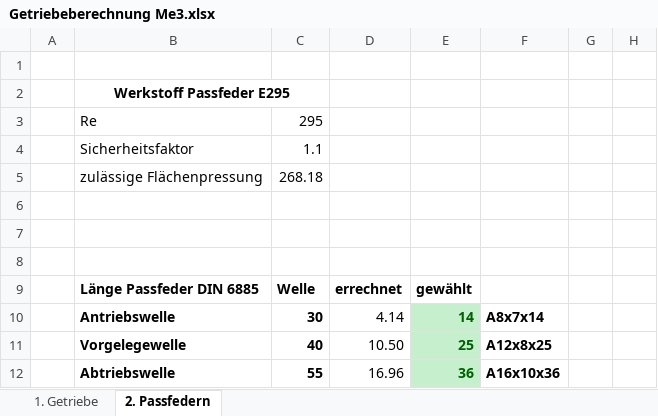
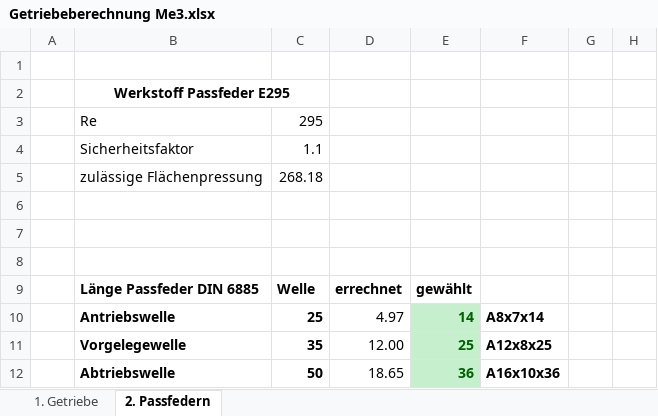
Before and after one commit to JulianRe24/ME3-Entwurf, an Excel workbook: Getriebeberechnung Me3.xlsx, sheet 2. Passfedern, drawn as a sheet; only a part is shown; values as stored, in another font and other column widths than the file's, no borders; the diff names each change by its address in the sheet, - before the commit and + after, or states it on an @@ line.

```diff
--- a/Getriebeberechnung Me3.xlsx (sheet 2. Passfedern)
+++ b/Getriebeberechnung Me3.xlsx (sheet 2. Passfedern)
-C10: 30
+C10: 25
-D10: 4.14
+D10: 4.97
-C11: 40
+C11: 35
-D11: 10.50
+D11: 12.00
-C12: 55
+C12: 50
-D12: 16.96
+D12: 18.65
```
Also changed, not shown: sheet 1. Getriebe, 2 other files.
